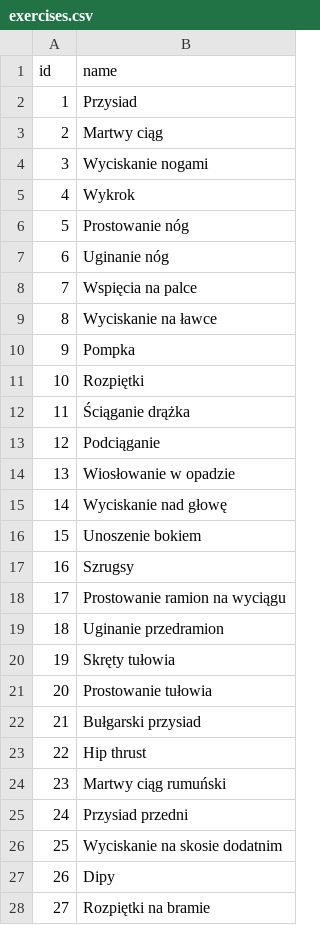
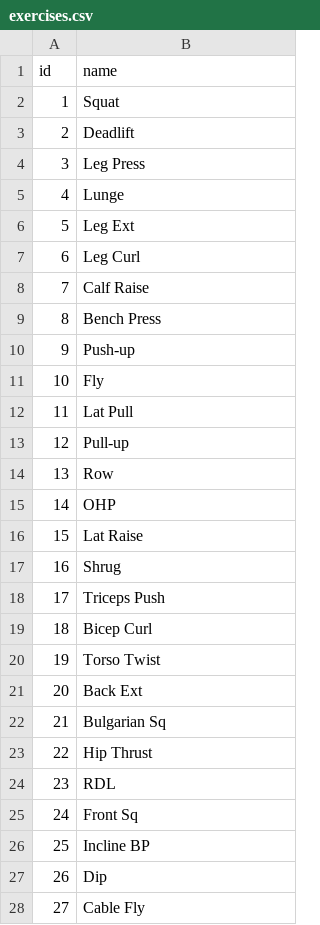
Before and after one commit to zyzkaa/gym-tracker-backend, a CSV file: src/database/exercises.csv, drawn as a sheet; only a part is shown; the diff covers the shown part only.

```diff
--- a/src/database/exercises.csv
+++ b/src/database/exercises.csv
@@ -1,28 +1,28 @@
 id;name
-1;Przysiad
-2;Martwy ciąg
-3;Wyciskanie nogami
-4;Wykrok
-5;Prostowanie nóg
-6;Uginanie nóg
-7;Wspięcia na palce
-8;Wyciskanie na ławce
-9;Pompka
-10;Rozpiętki
-11;Ściąganie drążka
-12;Podciąganie
-13;Wiosłowanie w opadzie
-14;Wyciskanie nad głowę
-15;Unoszenie bokiem
-16;Szrugsy
-17;Prostowanie ramion na wyciągu
-18;Uginanie przedramion
-19;Skręty tułowia
-20;Prostowanie tułowia
-21;Bułgarski przysiad
-22;Hip thrust
-23;Martwy ciąg rumuński
-24;Przysiad przedni
-25;Wyciskanie na skosie dodatnim
-26;Dipy
-27;Rozpiętki na bramie
+1;Squat
+2;Deadlift
+3;Leg Press
+4;Lunge
+5;Leg Ext
+6;Leg Curl
+7;Calf Raise
+8;Bench Press
+9;Push-up
+10;Fly
+11;Lat Pull
+12;Pull-up
+13;Row
+14;OHP
+15;Lat Raise
+16;Shrug
+17;Triceps Push
+18;Bicep Curl
+19;Torso Twist
+20;Back Ext
+21;Bulgarian Sq
+22;Hip Thrust
+23;RDL
+24;Front Sq
+25;Incline BP
+26;Dip
+27;Cable Fly
```
Also changed, not shown: 13 edited cells elsewhere in this file, 6 other files.
